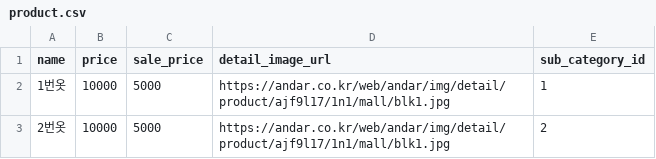
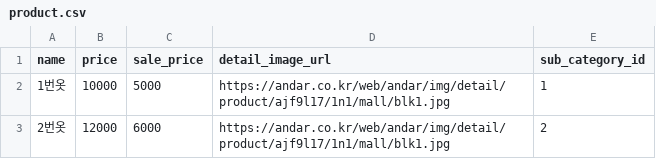
Before and after one commit to sjhanslee/fullstack2-1st-MRDR-backend, a CSV file: dataUploader/product.csv, drawn as a sheet.

```diff
--- a/dataUploader/product.csv
+++ b/dataUploader/product.csv
@@ -2,2 +2,2 @@ name,price,sale_price,detail_image_url,sub_category_id
 1번옷,10000,5000,https://andar.co.kr/web/andar/img/detail/product/ajf9l17/1n1/mall/blk1.jpg,1
-2번옷,10000,5000,https://andar.co.kr/web/andar/img/detail/product/ajf9l17/1n1/mall/blk1.jpg,2
+2번옷,12000,6000,https://andar.co.kr/web/andar/img/detail/product/ajf9l17/1n1/mall/blk1.jpg,2
```
Also changed, not shown: 13 other files.
